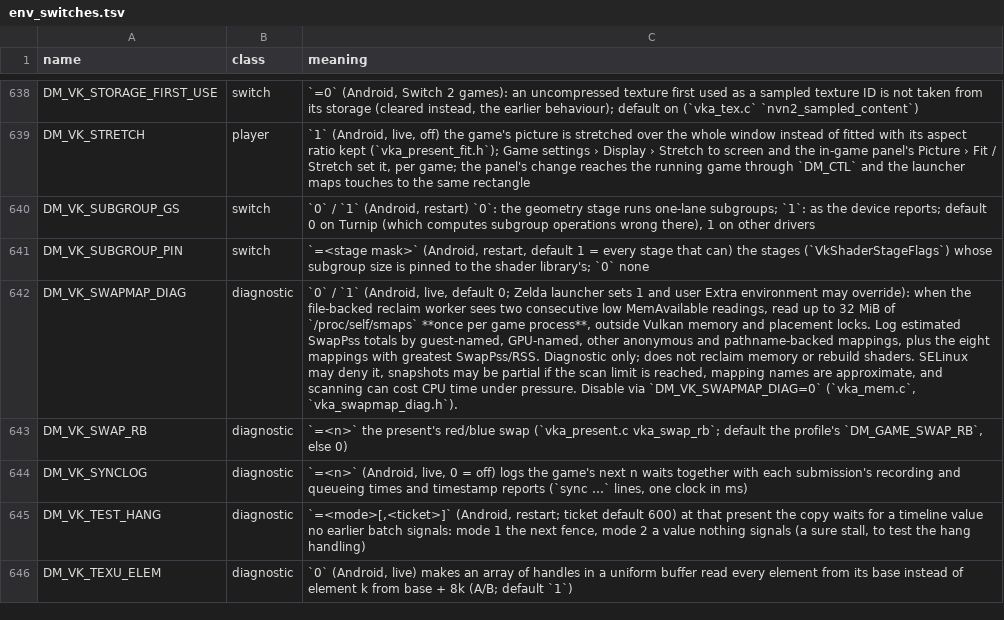
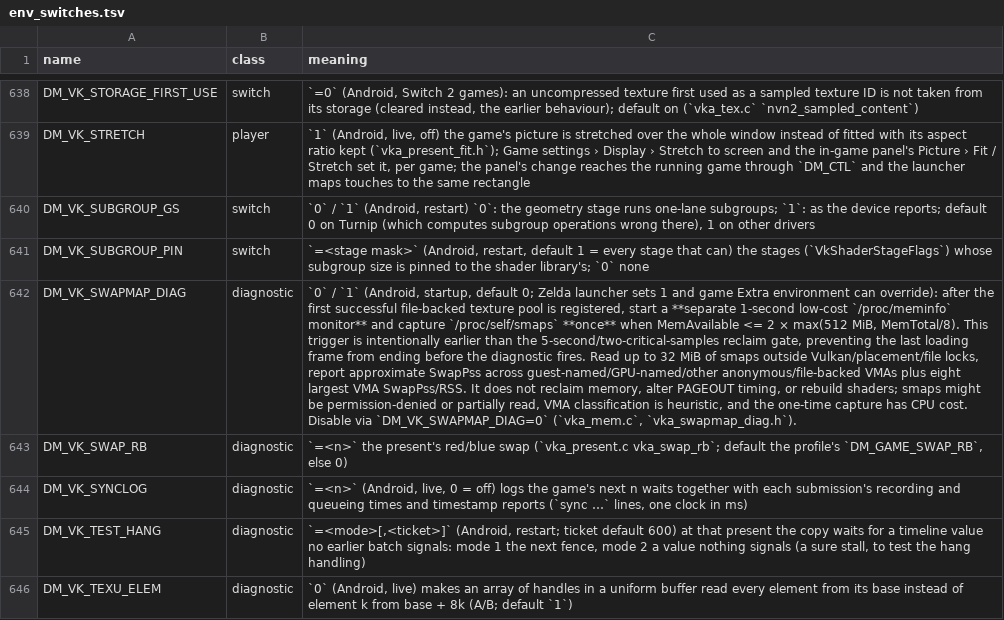
Before and after one commit to Juniklx/BananaNative, a TSV file: docs/env_switches.tsv, drawn as a sheet; only a part is shown, gaps mark what is left out; the diff names each change by its address in the sheet, - before the commit and + after, or states it on an @@ line.

Commit message:
docs(zelda): explain early 1s independent SwapPss snapshot trigger and trade-offs

```diff
--- a/docs/env_switches.tsv
+++ b/docs/env_switches.tsv
-C642 (meaning): …`1` (Android, live, default 0; Zelda launcher sets 1 and user Extra environment may override): when the file-backed reclaim worker sees two consecutive low MemAvailable readings, read up to 32 MiB of `/proc/self/smaps` **once per game process**, outside Vulkan memory and placement locks. Log estimated SwapPss totals by guest-named, GPU-named, other anonymous and pathname-backed mappings, plus the eight mappings with greatest SwapPss/RSS. Diagnostic only; does not reclaim memory or rebuild shaders. SELinux may deny it, snapshots may be partial if the scan limit is reached, mapping names are approximate, and scanning can cost CPU time under pressure. Disable via…
+C642 (meaning): …`1` (Android, startup, default 0; Zelda launcher sets 1 and game Extra environment can override): after the first successful file-backed texture pool is registered, start a **separate 1-second low-cost `/proc/meminfo` monitor** and capture `/proc/self/smaps` **once** when MemAvailable <= 2 × max(512 MiB, MemTotal/8). This trigger is intentionally earlier than the 5-second/two-critical-samples reclaim gate, preventing the last loading frame from ending before the diagnostic fires. Read up to 32 MiB of smaps outside Vulkan/placement/file locks, report approximate SwapPss across guest-named/GPU-named/other anonymous/file-backed VMAs plus eight largest VMA SwapPss/RSS. It does not reclaim memory, alter PAGEOUT timing, or rebuild shaders; smaps might be permission-denied or partially read, VMA classification is heuristic, and the one-time capture has CPU cost. Disable via…
```
